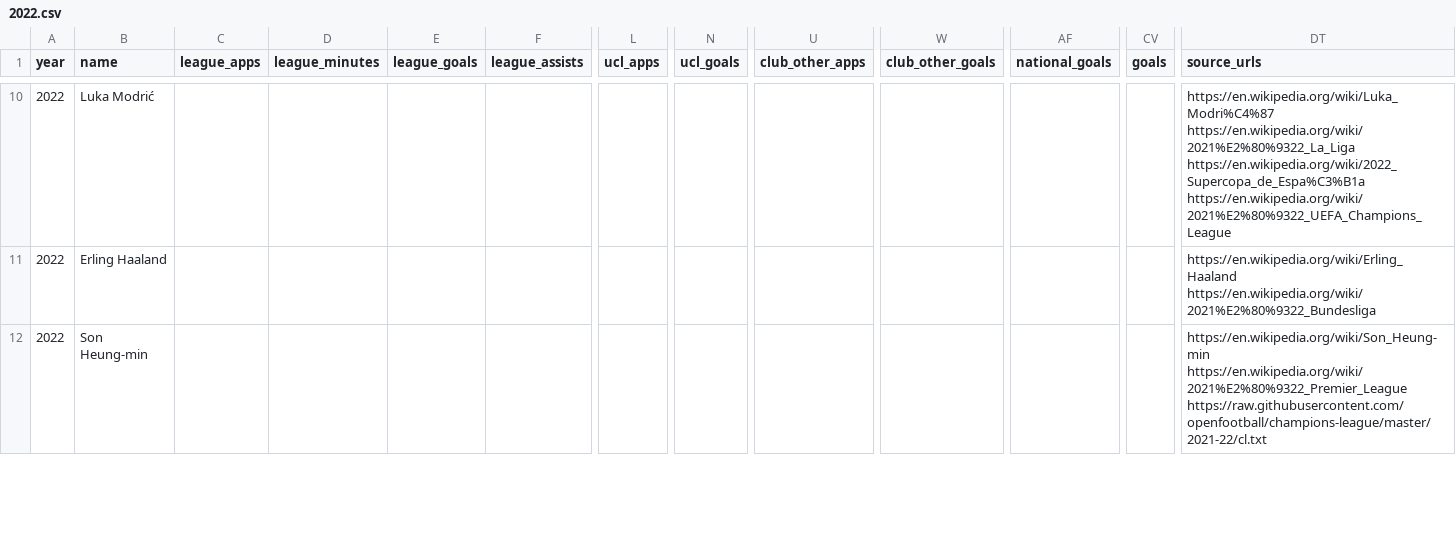
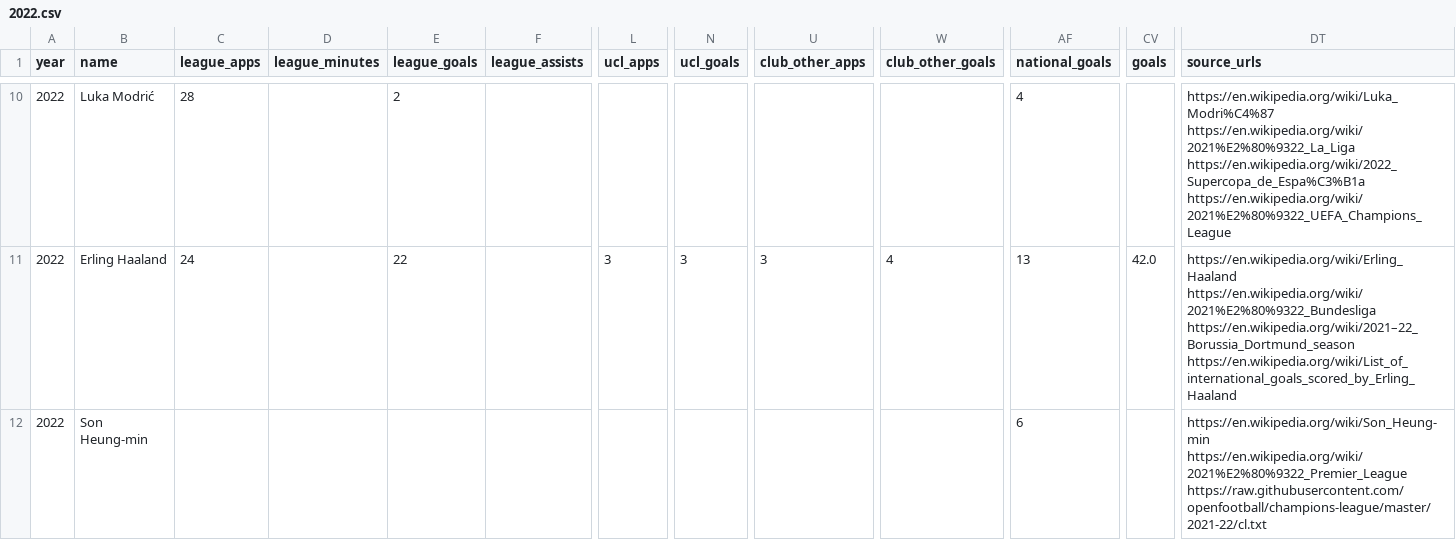
Before and after one commit to jonathanangsheng/Ballon_d-Or, a CSV file: data/features/2022.csv, drawn as a sheet; only a part is shown, gaps mark what is left out; the diff covers the shown part only; the diff names each change by its address in the sheet, - before the commit and + after, or states it on an @@ line.

```diff
--- a/data/features/2022.csv
+++ b/data/features/2022.csv
-C10 (league_apps): (empty)
+C10 (league_apps): 28
-E10 (league_goals): (empty)
+E10 (league_goals): 2
-AF10 (national_goals): (empty)
+AF10 (national_goals): 4
-C11 (league_apps): (empty)
+C11 (league_apps): 24
-E11 (league_goals): (empty)
+E11 (league_goals): 22
-L11 (ucl_apps): (empty)
+L11 (ucl_apps): 3
-N11 (ucl_goals): (empty)
+N11 (ucl_goals): 3
-U11 (club_other_apps): (empty)
+U11 (club_other_apps): 3
-W11 (club_other_goals): (empty)
+W11 (club_other_goals): 4
-AF11 (national_goals): (empty)
+AF11 (national_goals): 13
-CV11 (goals): (empty)
+CV11 (goals): 42.0
-DT11 (source_urls): https://en.wikipedia.org/wiki/Erling_Haaland https://en.wikipedia.org/wiki/2021%E2%80%9322_Bundesliga
+DT11 (source_urls): https://en.wikipedia.org/wiki/Erling_Haaland https://en.wikipedia.org/wiki/2021%E2%80%9322_Bundesliga https://en.wikipedia.org/wiki/2021–22_Borussia_Dortmund_season https://en.wikipedia.org/wiki/List_of_international_goals_scored_by_Erling_Haaland
-AF12 (national_goals): (empty)
+AF12 (national_goals): 6
```
Also changed, not shown: 128 edited cells elsewhere in this file, data/features/2018.csv, data/features/2019.csv, 39 other files.
